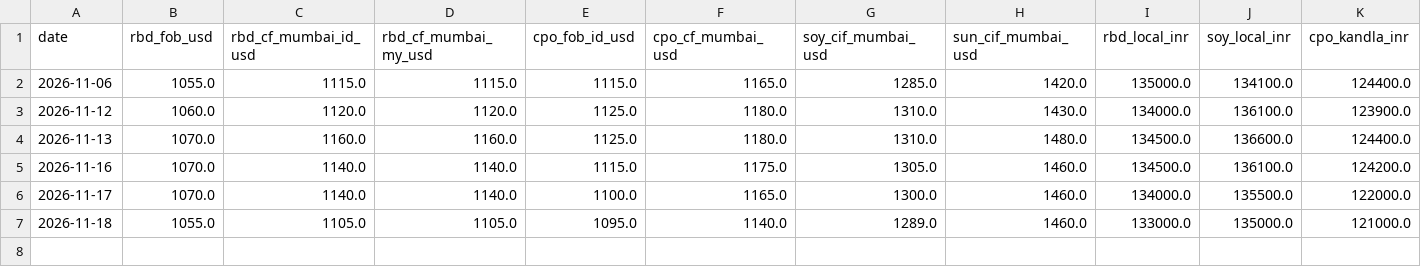
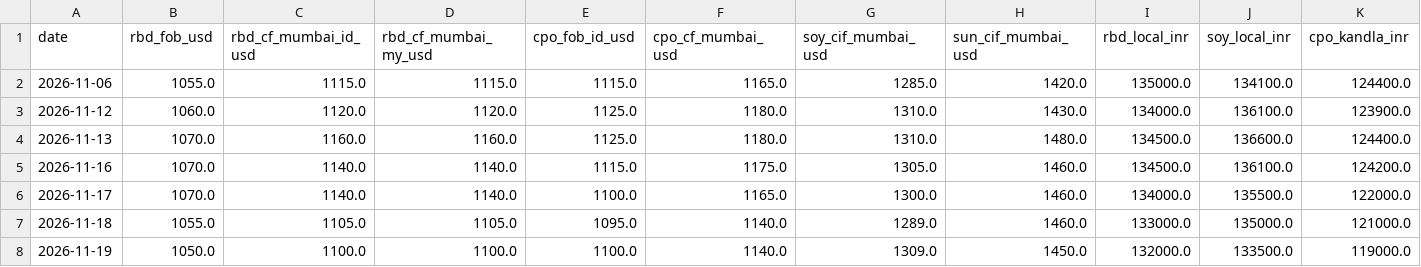
Before and after one commit to BoonWui/BoonWui.github.io, a CSV file: data/sea_daily_prices.csv, drawn as a sheet; only a part is shown; rows hold the shown columns only; the diff names each change by its address in the sheet, - before the commit and + after, or states it on an @@ line.

```diff
--- a/data/sea_daily_prices.csv
+++ b/data/sea_daily_prices.csv
+row 8: 2026-11-19 | 1050.0 | 1100.0 | 1100.0 | 1100.0 | 1140.0 | 1309.0 | 1450.0 | 132000.0 | 133500.0 | 119000.0
```
